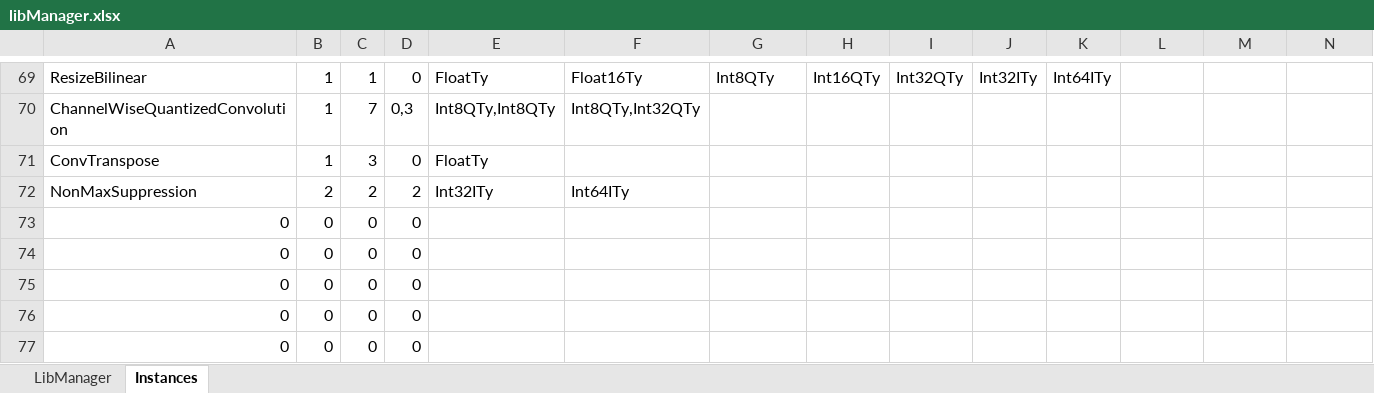
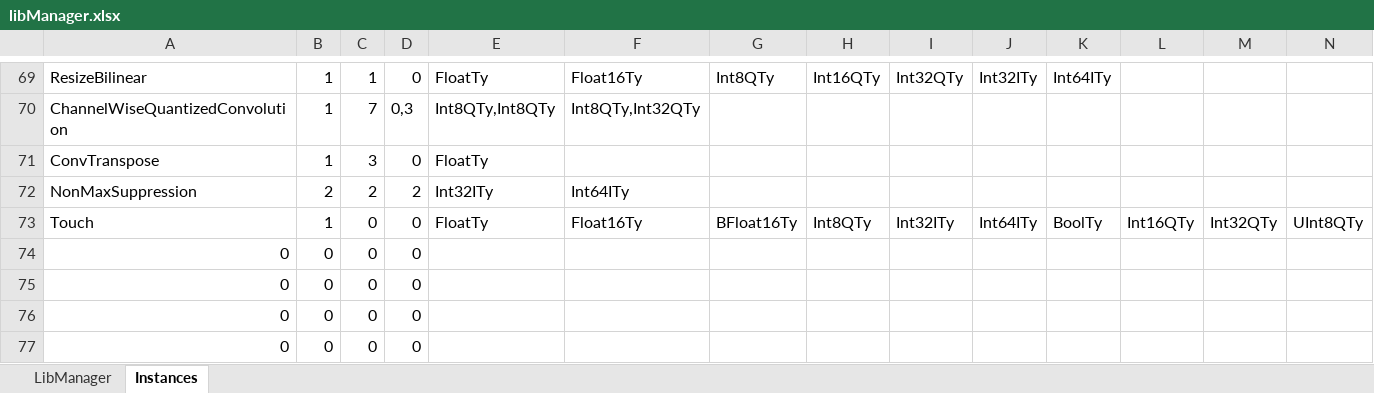
Before and after one commit to ubergarm/et-platform, an Excel workbook: dnn-library/scripts/libManager.xlsx, sheet Instances, drawn as a sheet; only a part is shown, gaps mark what is left out; values as stored, in another font and other column widths than the file's, no borders; removed rows and columns are numbered as before the commit, all else as after; rows hold the shown columns only; the diff names each change by its address in the sheet, - before the commit and + after, or states it on an @@ line.

Commit message:
[dnn-library] [SW-6339] The Touch Operator instruction has been added to dnnlib. libManager.xlsx has been update with Touch instruction. clang re-applied to some src/*.cpp

```diff
--- a/dnn-library/scripts/libManager.xlsx (sheet Instances)
+++ b/dnn-library/scripts/libManager.xlsx (sheet Instances)
-row 73: 0 | 0 | 0 | 0
+row 73: Touch | 1 | 0 | 0 | FloatTy | Float16Ty | BFloat16Ty | Int8QTy | Int32ITy | Int64ITy | BoolTy | Int16QTy | Int32QTy | UInt8QTy
```
Also changed, not shown: sheet LibManager, dnn-library/scripts/cacheState.xlsx, 6 other files.
